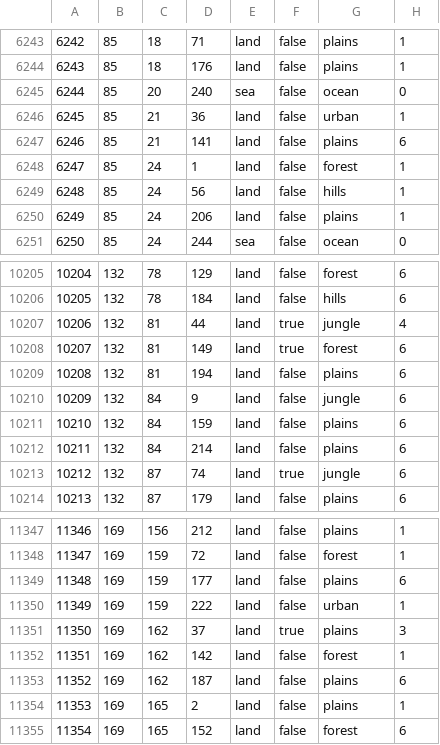
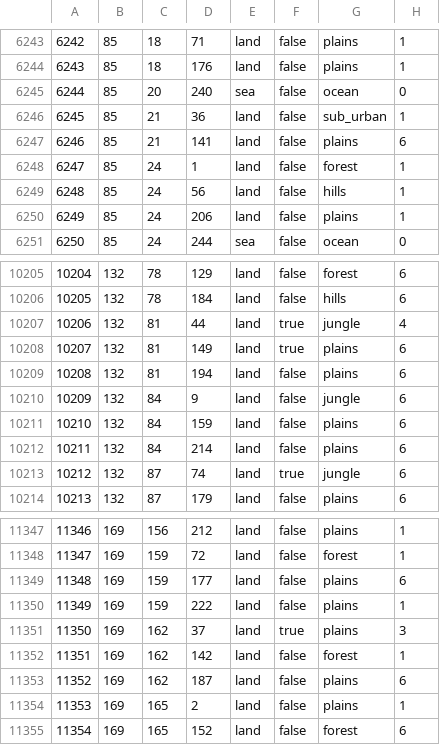
Before and after one commit to TheGamerCant/Modern-Day-Sandbox, a CSV file: map/definition.csv, drawn as a sheet; only a part is shown, gaps mark what is left out; the diff covers the shown part only.

```diff
--- a/map/definition.csv
+++ b/map/definition.csv
@@ -6245,3 +6245,3 @@
 6244;85;20;240;sea;false;ocean;0
-6245;85;21;36;land;false;urban;1
+6245;85;21;36;land;false;sub_urban;1
 6246;85;21;141;land;false;plains;6
@@ -10207,3 +10207,3 @@
 10206;132;81;44;land;true;jungle;4
-10207;132;81;149;land;true;forest;6
+10207;132;81;149;land;true;plains;6
 10208;132;81;194;land;false;plains;6
@@ -11349,3 +11349,3 @@
 11348;169;159;177;land;false;plains;6
-11349;169;159;222;land;false;urban;1
+11349;169;159;222;land;false;plains;1
 11350;169;162;37;land;true;plains;3
```
Also changed, not shown: 24 added rows and 1 edited cell elsewhere in this file, 38 other files.
